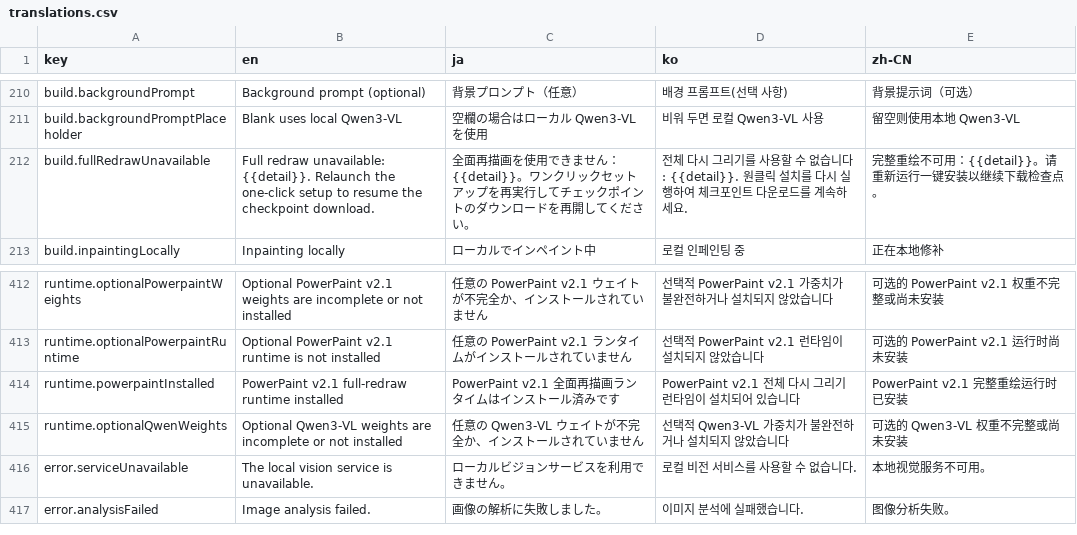
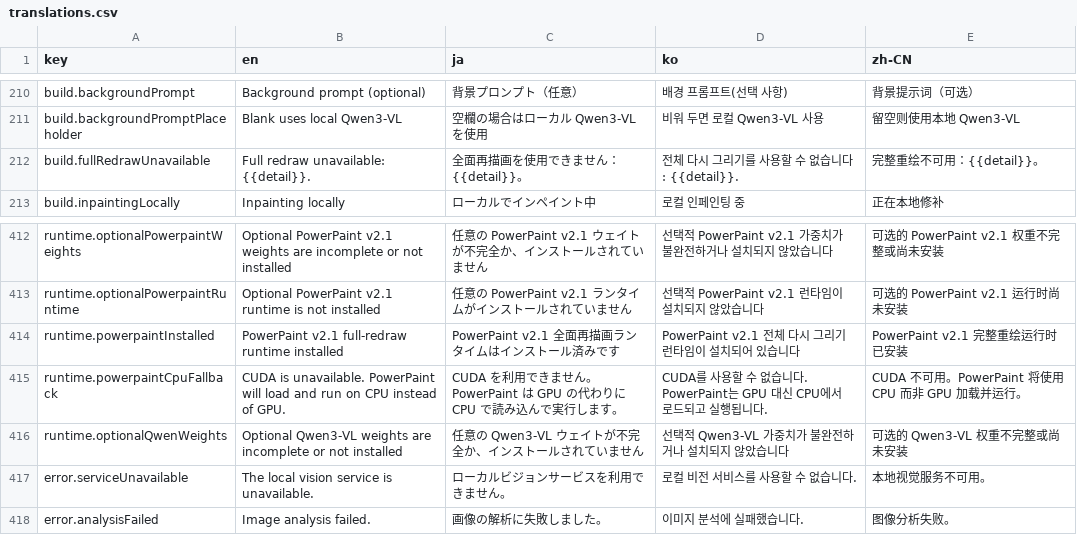
Before and after one commit to Elykdez/Stereovisor, a CSV file: client/src/i18n/translations.csv, drawn as a sheet; only a part is shown, gaps mark what is left out.

```diff
--- a/client/src/i18n/translations.csv
+++ b/client/src/i18n/translations.csv
@@ -211,3 +211,3 @@ build.backgroundPrompt,Background prompt (optional),背景プロンプト（任
 build.backgroundPromptPlaceholder,Blank uses local Qwen3-VL,空欄の場合はローカル Qwen3-VL を使用,비워 두면 로컬 Qwen3-VL 사용,留空则使用本地 Qwen3-VL
-build.fullRedrawUnavailable,Full redraw unavailable: {{detail}}. Relaunch the one-click setup to resume the checkpoint download.,全面再描画を使用できません：{{detail}}。ワンクリックセットアップを再実行してチェックポイントのダウンロードを再開してください。,전체 다시 그리기를 사용할 수 없습니다: {{detail}}. 원클릭 설치를 다시 실행하여 체크포인트 다운로드를 계속하세요.,完整重绘不可用：{{detail}}。请重新运行一键安装以继续下载检查点。
+build.fullRedrawUnavailable,Full redraw unavailable: {{detail}}.,全面再描画を使用できません：{{detail}}。,전체 다시 그리기를 사용할 수 없습니다: {{detail}}.,完整重绘不可用：{{detail}}。
 build.inpaintingLocally,Inpainting locally,ローカルでインペイント中,로컬 인페인팅 중,正在本地修补
@@ -414,2 +414,3 @@ runtime.optionalPowerpaintRuntime,Optional PowerPaint v2.1 runtime is not instal
 runtime.powerpaintInstalled,PowerPaint v2.1 full-redraw runtime installed,PowerPaint v2.1 全面再描画ランタイムはインストール済みです,PowerPaint v2.1 전체 다시 그리기 런타임이 설치되어 있습니다,PowerPaint v2.1 完整重绘运行时已安装
+runtime.powerpaintCpuFallback,CUDA is unavailable. PowerPaint will load and run on CPU instead of GPU.,CUDA を利用できません。PowerPaint は GPU の代わりに CPU で読み込んで実行します。,CUDA를 사용할 수 없습니다. PowerPaint는 GPU 대신 CPU에서 로드되고 실행됩니다.,CUDA 不可用。PowerPaint 将使用 CPU 而非 GPU 加载并运行。
 runtime.optionalQwenWeights,Optional Qwen3-VL weights are incomplete or not installed,任意の Qwen3-VL ウェイトが不完全か、インストールされていません,선택적 Qwen3-VL 가중치가 불완전하거나 설치되지 않았습니다,可选的 Qwen3-VL 权重不完整或尚未安装
```
Also changed, not shown: 47 other files.
